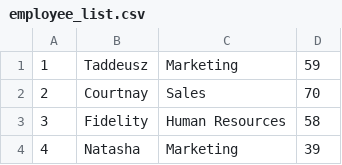
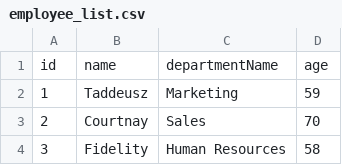
Before and after one commit to ftwelvecs/ems, a CSV file: employee_list.csv, drawn as a sheet; only a part is shown; the shorter side is filled out with more unchanged rows; the diff names each change by its address in the sheet, - before the commit and + after, or states it on an @@ line.

Commit message:
some fix

```diff
--- a/employee_list.csv
+++ b/employee_list.csv
+row 1: id | name | departmentName | age
```
